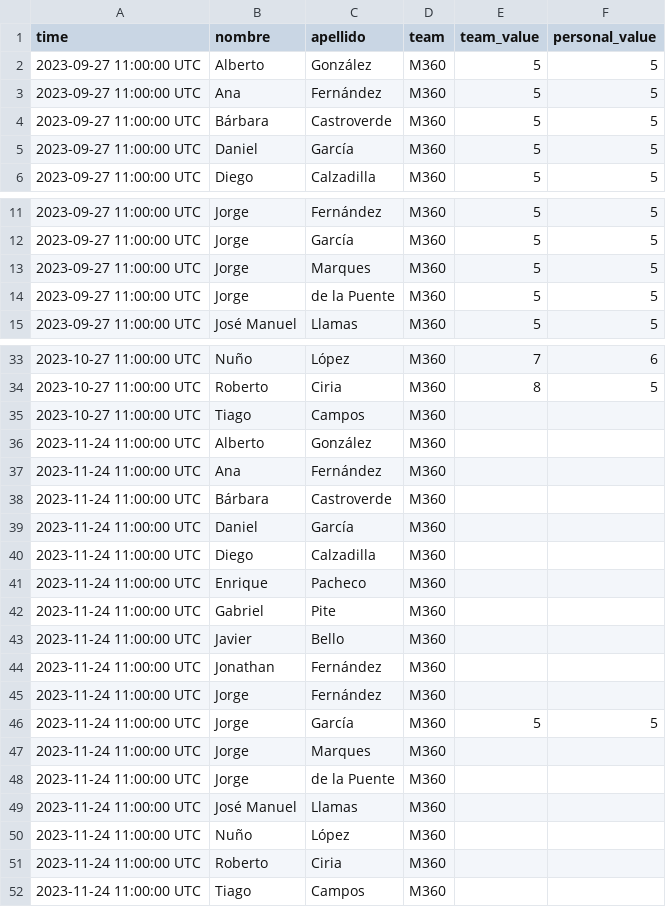
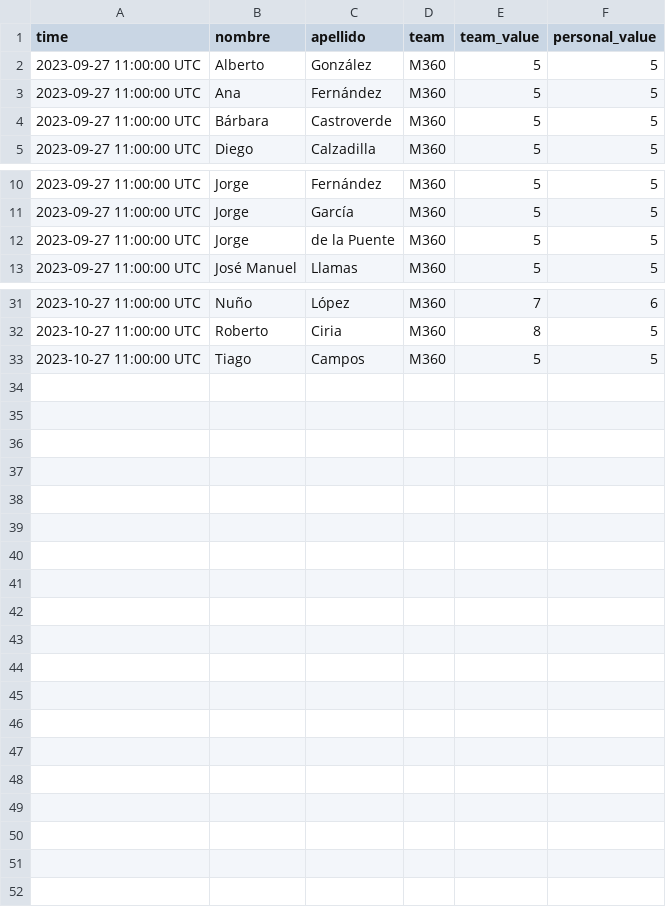
Before and after one commit to Nunyo/files, a CSV file: team_status.csv, drawn as a sheet; only a part is shown, gaps mark what is left out; the diff covers the shown part only.

Commit message:
Update team_status.csv

```diff
--- a/team_status.csv
+++ b/team_status.csv
@@ -4,3 +4,2 @@ time;nombre;apellido;team;team_value;personal_value
 2023-09-27 11:00:00 UTC;Bárbara;Castroverde;M360;5;5
-2023-09-27 11:00:00 UTC;Daniel;García;M360;5;5
 2023-09-27 11:00:00 UTC;Diego;Calzadilla;M360;5;5
@@ -12,3 +11,2 @@ time;nombre;apellido;team;team_value;personal_value
 2023-09-27 11:00:00 UTC;Jorge;García;M360;5;5
-2023-09-27 11:00:00 UTC;Jorge;Marques;M360;5;5
 2023-09-27 11:00:00 UTC;Jorge;de la Puente;M360;5;5
@@ -34,19 +32,2 @@ time;nombre;apellido;team;team_value;personal_value
 2023-10-27 11:00:00 UTC;Roberto;Ciria;M360;8;5
-2023-10-27 11:00:00 UTC;Tiago;Campos;M360;;
-2023-11-24 11:00:00 UTC;Alberto;González;M360;;
-2023-11-24 11:00:00 UTC;Ana;Fernández;M360;;
-2023-11-24 11:00:00 UTC;Bárbara;Castroverde;M360;;
-2023-11-24 11:00:00 UTC;Daniel;García;M360;;
-2023-11-24 11:00:00 UTC;Diego;Calzadilla;M360;;
-2023-11-24 11:00:00 UTC;Enrique;Pacheco;M360;;
-2023-11-24 11:00:00 UTC;Gabriel;Pite;M360;;
-2023-11-24 11:00:00 UTC;Javier;Bello;M360;;
-2023-11-24 11:00:00 UTC;Jonathan;Fernández;M360;;
-2023-11-24 11:00:00 UTC;Jorge;Fernández;M360;;
-2023-11-24 11:00:00 UTC;Jorge;García;M360;5;5
-2023-11-24 11:00:00 UTC;Jorge;Marques;M360;;
-2023-11-24 11:00:00 UTC;Jorge;de la Puente;M360;;
-2023-11-24 11:00:00 UTC;José Manuel;Llamas;M360;;
-2023-11-24 11:00:00 UTC;Nuño;López;M360;;
-2023-11-24 11:00:00 UTC;Roberto;Ciria;M360;;
-2023-11-24 11:00:00 UTC;Tiago;Campos;M360;;
+2023-10-27 11:00:00 UTC;Tiago;Campos;M360;5;5
```
Also changed, not shown: 4 edited cells elsewhere in this file.
